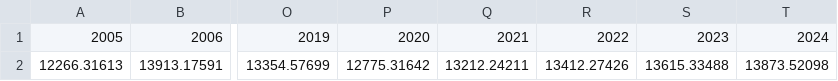
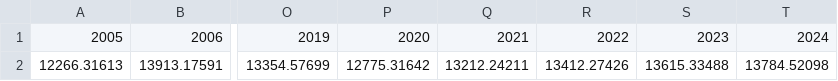
Before and after one commit to ottohebeda/Industry_Energy_Emissions_simulator, a CSV file: production_textil.csv, drawn as a sheet; only a part is shown, gaps mark what is left out; the diff names each change by its address in the sheet, - before the commit and + after, or states it on an @@ line.

Commit message:
Update production_textil.csv
atualizando o ano de 2024

```diff
--- a/production_textil.csv
+++ b/production_textil.csv
-T2: 13873.52098
+T2: 13784.52098
```
